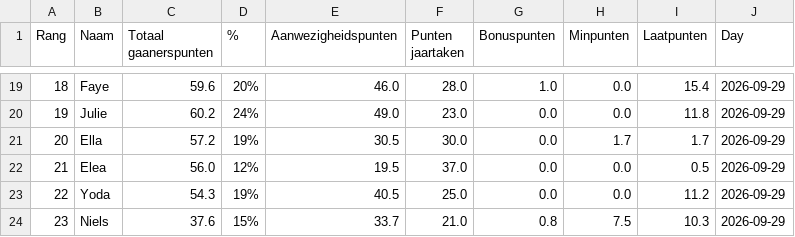
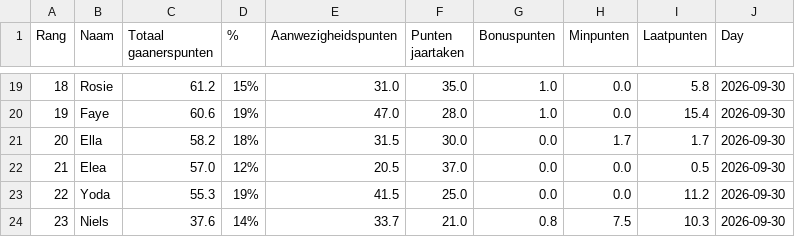
Before and after one commit to Buddidon/Gaanerslijst_tracker, a CSV file: data.csv, drawn as a sheet; only a part is shown, gaps mark what is left out; the diff covers the shown part only.

```diff
--- a/data.csv
+++ b/data.csv
@@ -19,6 +19,6 @@ Rang,Naam,Totaal gaanerspunten,% ,Aanwezigheidspunten,Punten jaartaken ,Bonuspun
-18,Faye,59.6,20%,46.0,28.0,1.0,0.0,15.4,2026-09-29
-19,Julie,60.2,24%,49.0,23.0,0.0,0.0,11.8,2026-09-29
-20,Ella,57.2,19%,30.5,30.0,0.0,1.7,1.7,2026-09-29
-21,Elea,56.0,12%,19.5,37.0,0.0,0.0,0.5,2026-09-29
-22,Yoda,54.3,19%,40.5,25.0,0.0,0.0,11.2,2026-09-29
-23,Niels,37.6,15%,33.7,21.0,0.8,7.5,10.3,2026-09-29
+18,Rosie,61.2,15%,31.0,35.0,1.0,0.0,5.8,2026-09-30
+19,Faye,60.6,19%,47.0,28.0,1.0,0.0,15.4,2026-09-30
+20,Ella,58.2,18%,31.5,30.0,0.0,1.7,1.7,2026-09-30
+21,Elea,57.0,12%,20.5,37.0,0.0,0.0,0.5,2026-09-30
+22,Yoda,55.3,19%,41.5,25.0,0.0,0.0,11.2,2026-09-30
+23,Niels,37.6,14%,33.7,21.0,0.8,7.5,10.3,2026-09-30
```
Also changed, not shown: 76 edited cells elsewhere in this file, history_file.csv, 1 other file.
